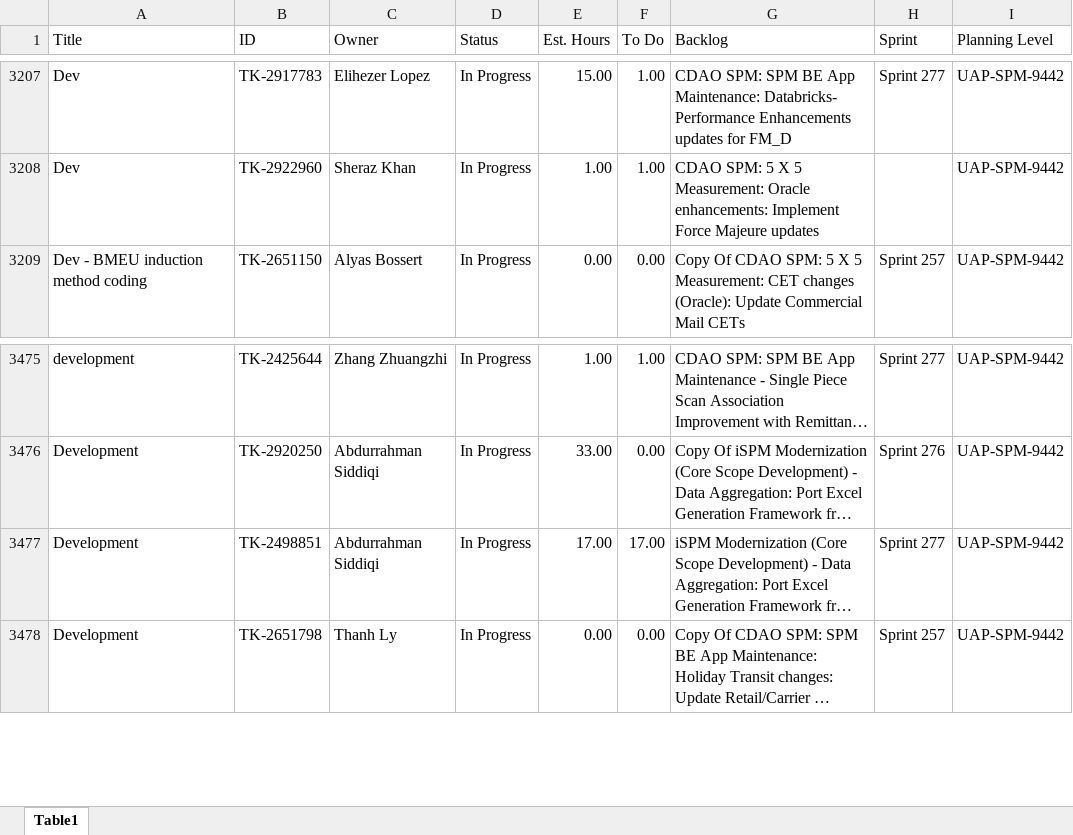
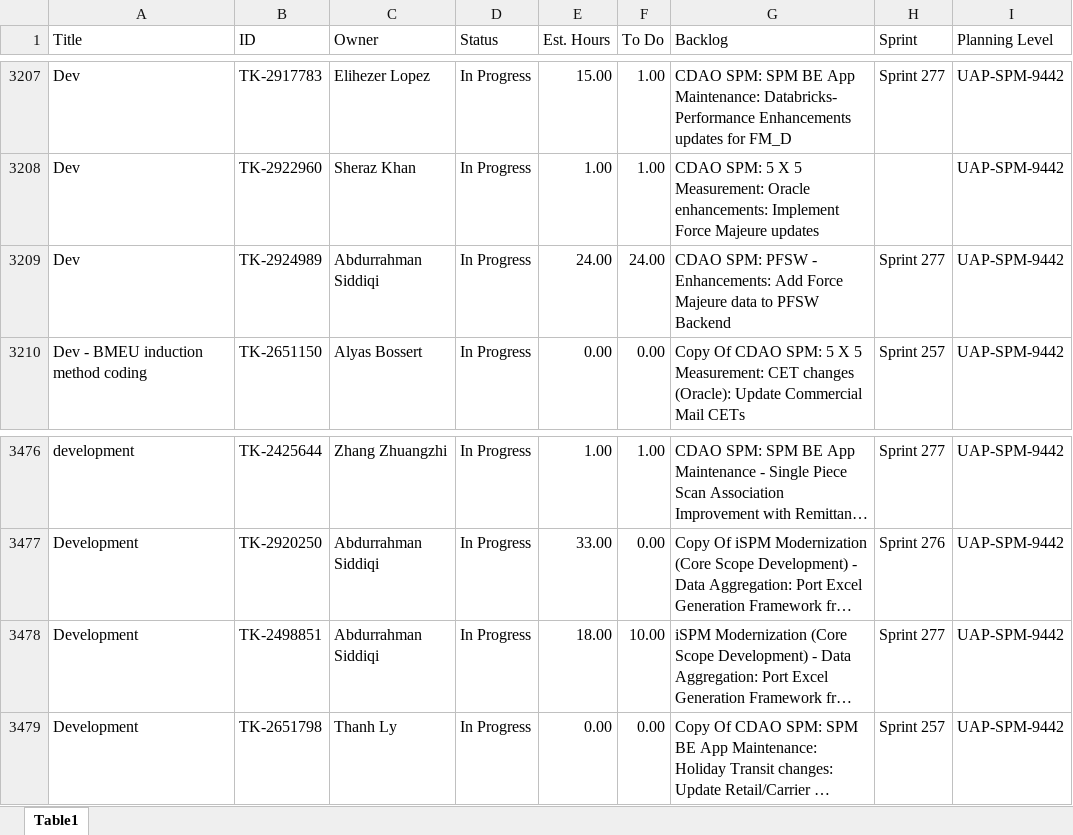
Before and after one commit to usps-dataeng/versionone-dashboard, an Excel workbook: tasklist_UAPSPM9442.xlsx, sheet Table1, drawn as a sheet; only a part is shown, gaps mark what is left out; long unchanged cells end in …; values as stored, in another font and other column widths than the file's, no borders; addresses are those after the commit; the diff names each change by its address in the sheet, - before the commit and + after, or states it on an @@ line.

Commit message:
Auto-update task_quicklist.xlsx

```diff
--- a/tasklist_UAPSPM9442.xlsx (sheet Table1)
+++ b/tasklist_UAPSPM9442.xlsx (sheet Table1)
+row 3209: Dev | TK-2924989 | Abdurrahman Siddiqi | In Progress | 24.00 | 24.00 | CDAO SPM: PFSW - Enhancements: Add Force Majeure data to PFSW Backend | Sprint 277 | UAP-SPM-9442
-E3478 (Est. Hours): 17.00
+E3478 (Est. Hours): 18.00
-F3478 (To Do): 17.00
+F3478 (To Do): 10.00
```
Also changed, not shown: tasklist_CDAS6441.xlsx, tasklist_EDS4834.xlsx, 5 other files.
